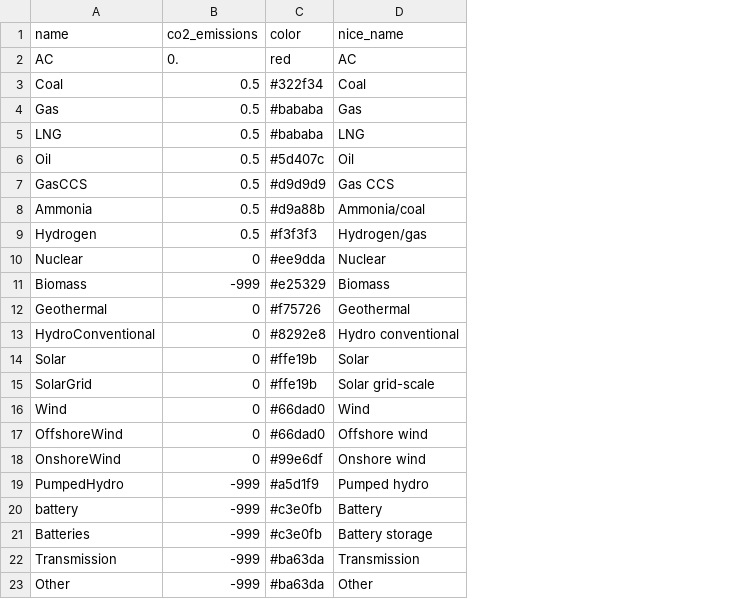
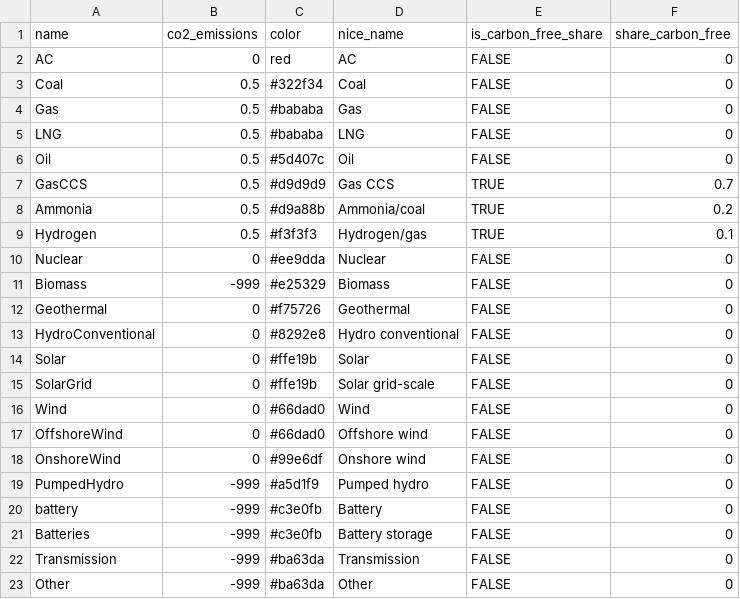
Before and after one commit to transition-zero/tza-pypsa, a CSV file: stock_models/Japan/carriers.csv, drawn as a sheet; the diff names each change by its address in the sheet, - before the commit and + after, or states it on an @@ line.

Commit message:
Initial tags and shares of carbon free for carriers and generators using dummy data

```diff
--- a/stock_models/Japan/carriers.csv
+++ b/stock_models/Japan/carriers.csv
+column E (is_carbon_free_share), rows 2-23: FALSE | FALSE | FALSE | FALSE | FALSE | TRUE | TRUE | TRUE | FALSE | FALSE | FALSE | FALSE | FALSE | FALSE | FALSE | FALSE | FALSE | FALSE | FALSE | FALSE | FALSE | FALSE
+column F (share_carbon_free), rows 2-23: 0 | 0 | 0 | 0 | 0 | 0.7 | 0.2 | 0.1 | 0 | 0 | 0 | 0 | 0 | 0 | 0 | 0 | 0 | 0 | 0 | 0 | 0 | 0
-B2 (co2_emissions): 0.
+B2 (co2_emissions): 0
```
Also changed, not shown: stock_models/Japan/generators.csv.
